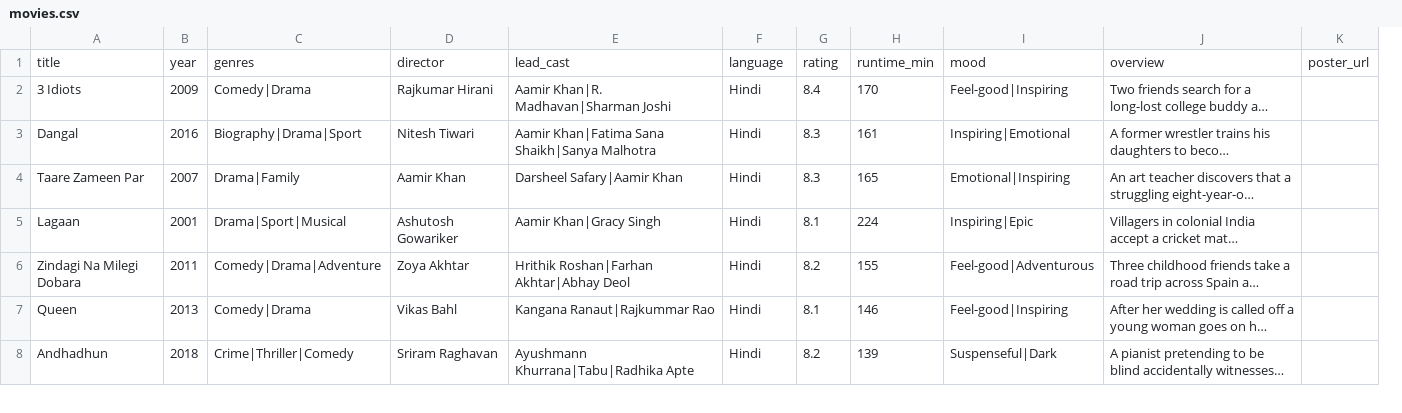
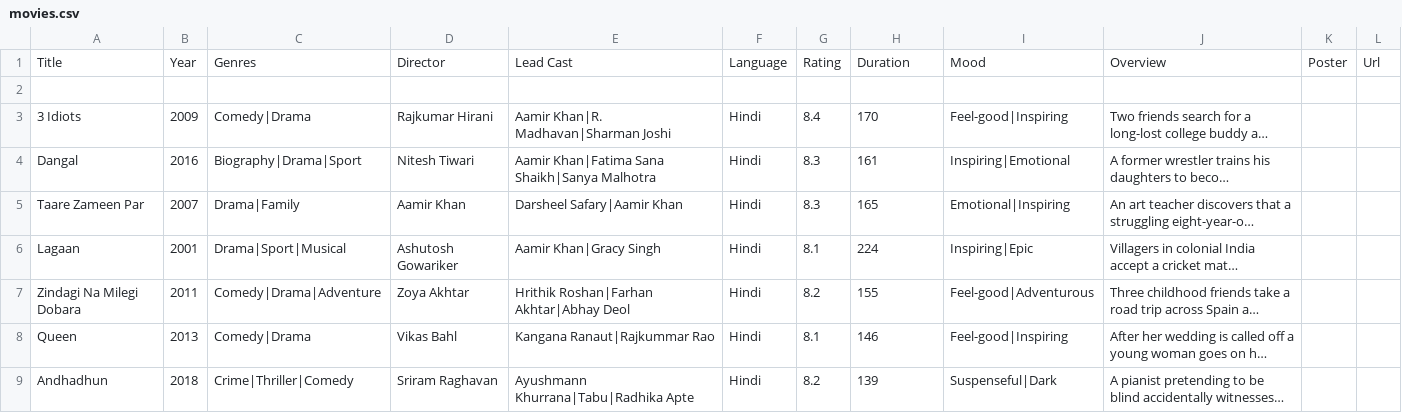
Before and after one commit to projectcbse/cinematch, a CSV file: data/movies.csv, drawn as a sheet; only a part is shown; long unchanged cells end in …; removed rows and columns are numbered as before the commit, all else as after; the diff names each change by its address in the sheet, - before the commit and + after, or states it on an @@ line.

Commit message:
Update movies.csv

```diff
--- a/data/movies.csv
+++ b/data/movies.csv
-column K, row 1: poster_url
+column K, empty
+column L, empty
+row 1: Title | Year | Genres | Director | Lead Cast | Language | Rating | Duration | Mood | Overview | Poster | Url
-row 2: title | year | genres | director | lead_cast | language | rating | runtime_min | mood | overview | poster_url
+row 2: (empty)
```
